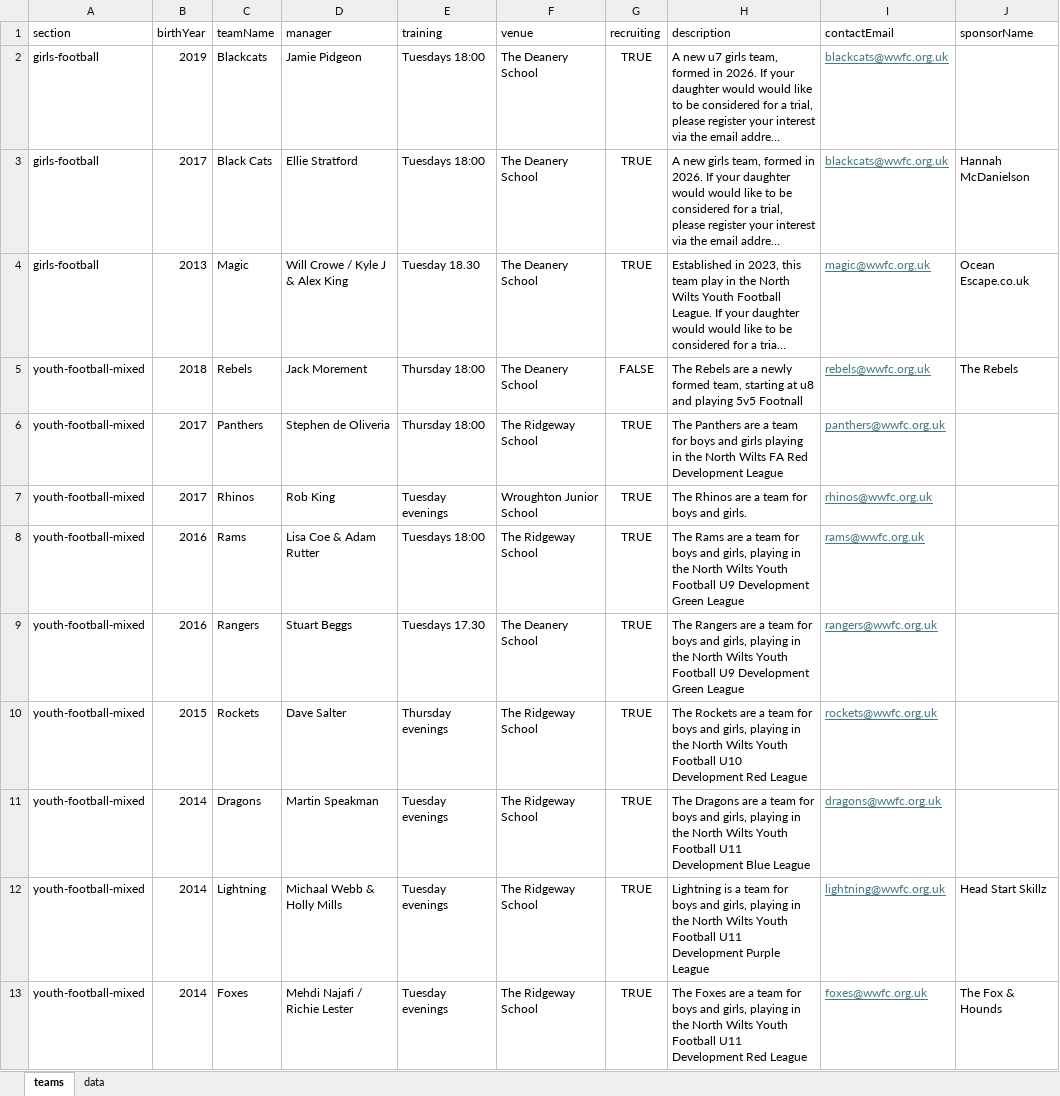
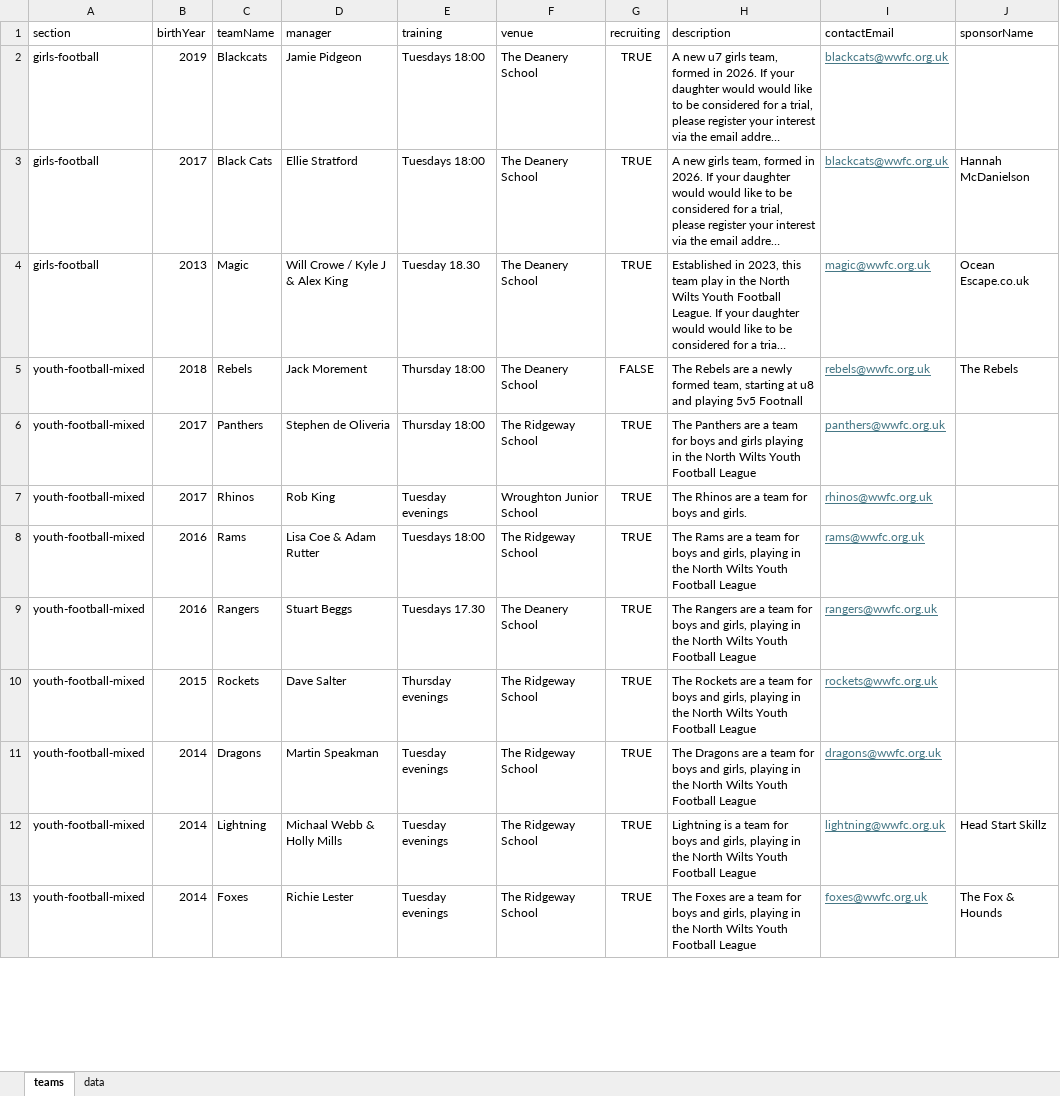
Before and after one commit to WWFC-Apps/wwfc-website, an Excel workbook: src/data/teams-master.xlsx, sheet teams, drawn as a sheet; only a part is shown; long unchanged cells end in …; values as stored, in another font and other column widths than the file's, no borders; the diff covers the shown part only; the diff names each change by its address in the sheet, - before the commit and + after, or states it on an @@ line.

```diff
--- a/src/data/teams-master.xlsx (sheet teams)
+++ b/src/data/teams-master.xlsx (sheet teams)
-H6 (description): …North Wilts FA Red Development League
+H6 (description): …North Wilts Youth Football League
-H8 (description): …Youth Football U9 Development Green League
+H8 (description): …Youth Football League
-H9 (description): …Youth Football U9 Development Green League
+H9 (description): …Youth Football League
-H10 (description): …Youth Football U10 Development Red League
+H10 (description): …Youth Football League
-H11 (description): …Youth Football U11 Development Blue League
+H11 (description): …Youth Football League
-H12 (description): …Youth Football U11 Development Purple League
+H12 (description): …Youth Football League
-D13 (manager): Mehdi Najafi / Richie Lester
+D13 (manager): Richie Lester
-H13 (description): …Youth Football U11 Development Red League
+H13 (description): …Youth Football League
```
Also changed, not shown: 7 edited cells elsewhere in this sheet, 1 other file.
